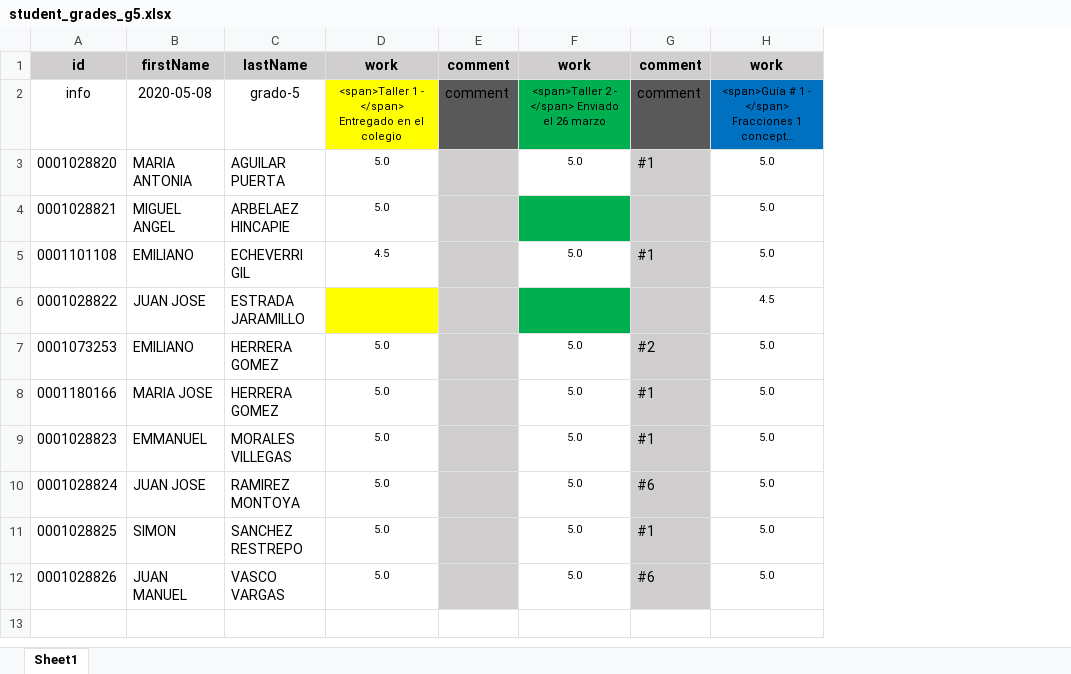
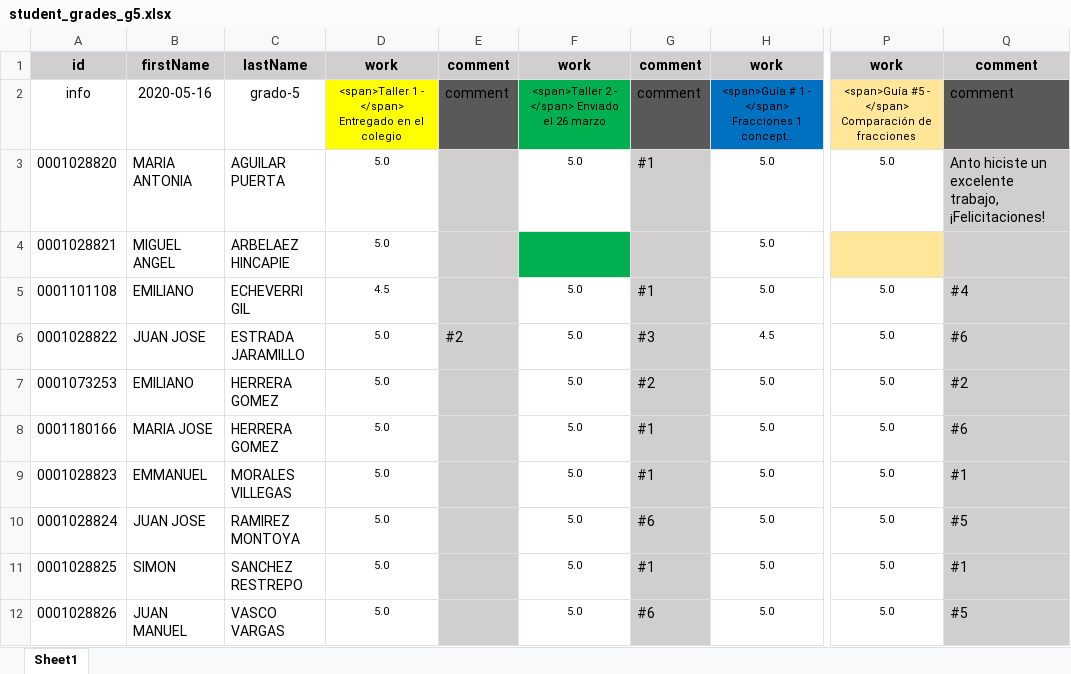
Before and after one commit to ywilken/fibonacho, an Excel workbook: _files/student_grades_g5.xlsx, sheet Sheet1, drawn as a sheet; only a part is shown, gaps mark what is left out; long unchanged cells end in …; values as stored, in another font and other column widths than the file's, no borders; the diff names each change by its address in the sheet, - before the commit and + after, or states it on an @@ line.

```diff
--- a/_files/student_grades_g5.xlsx (sheet Sheet1)
+++ b/_files/student_grades_g5.xlsx (sheet Sheet1)
+column P, rows 1-12: work | <span>Guía #5 - </span> Comparación de fracciones | 5.0 |  | 5.0 | 5.0 | 5.0 | 5.0 | 5.0 | 5.0 | 5.0 | 5.0
+column Q, rows 1-12: comment | comment | Anto hiciste un excelente trabajo, ¡Felicitaciones! |  | #4 | #6 | #2 | #6 | #1 | #5 | #1 | #5
-B2: 2020-05-08
+B2: 2020-05-16
-D6: (empty)
+D6: 5.0
-D6 fill: #FFFF00
+D6 fill: none
-E6: (empty)
+E6: #2
-F6: (empty)
+F6: 5.0
-F6 fill: #00B050
+F6 fill: none
-G6: (empty)
+G6: #3
```
Also changed, not shown: _files/student_grades_g1.xlsx, _files/student_grades_g2.xlsx, 2 other files.
